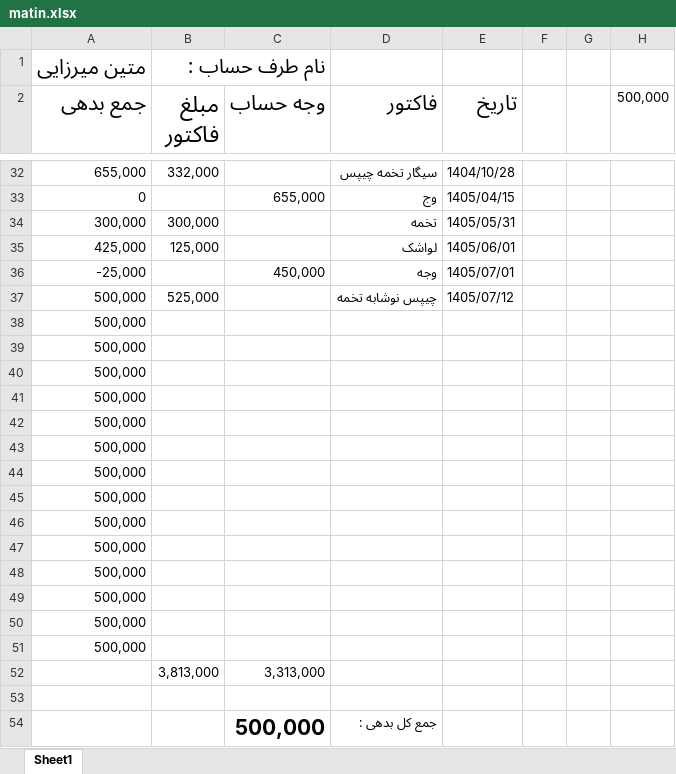
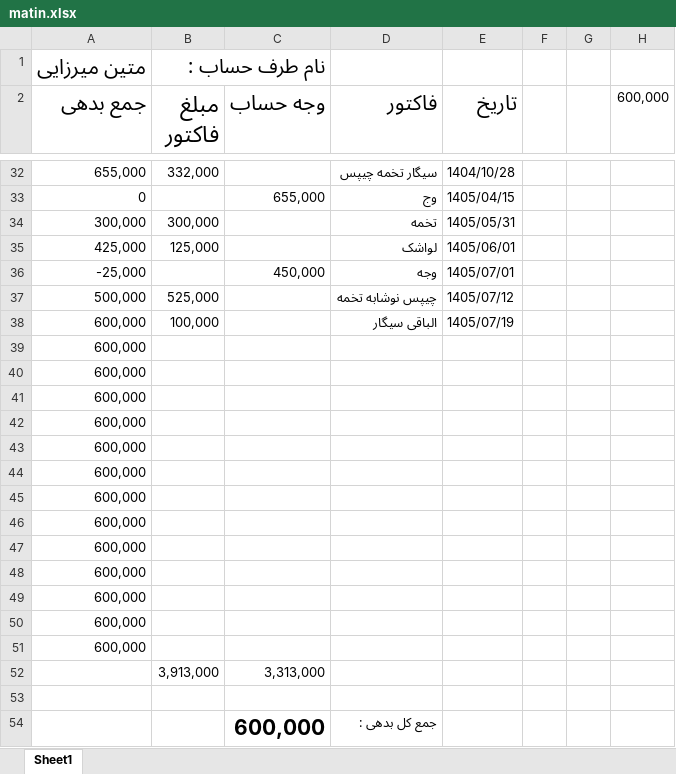
Before and after one commit to Hamidmarket/hesab, an Excel workbook: customers/matin.xlsx, sheet Sheet1, drawn as a sheet; only a part is shown, gaps mark what is left out; values as stored, in another font and other column widths than the file's, no borders; conditional formats not drawn; removed rows and columns are numbered as before the commit, all else as after; the diff names each change by its address in the sheet, - before the commit and + after, or states it on an @@ line.

```diff
--- a/customers/matin.xlsx (sheet Sheet1)
+++ b/customers/matin.xlsx (sheet Sheet1)
-H2: 500,000
+H2: 600,000
-row 38: 500,000
+row 38: 600,000 | 100,000 |  | الباقی سیگار | 1405/07/19
-A39:A51 (جمع بدهی): 500,000
+A39:A51 (جمع بدهی): 600,000
-B52 (مبلغ فاکتور): 3,813,000
+B52 (مبلغ فاکتور): 3,913,000
-C54 (وجه حساب): 500,000
+C54 (وجه حساب): 600,000
```
Also changed, not shown: customers.xlsx, 2 other files.
